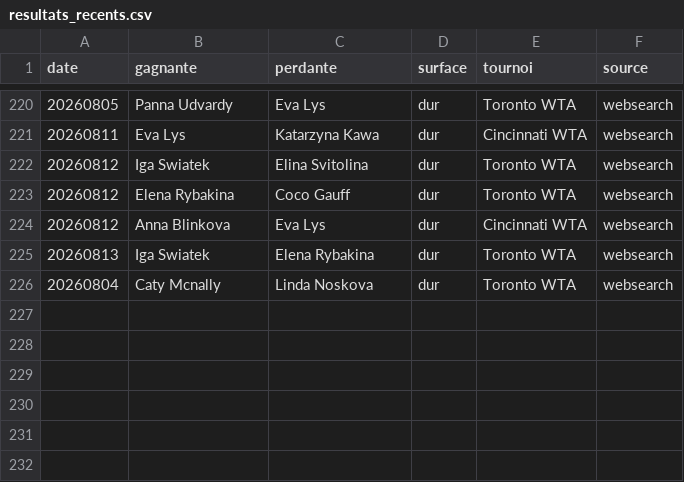
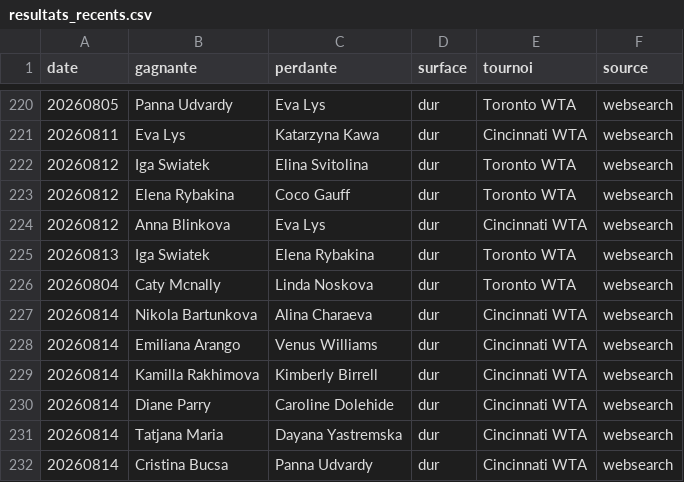
Before and after one commit to lilian93000/Pok-mon-, a CSV file: paris-sportifs/donnees/resultats_recents.csv, drawn as a sheet; only a part is shown, gaps mark what is left out; the diff names each change by its address in the sheet, - before the commit and + after, or states it on an @@ line.

```diff
--- a/paris-sportifs/donnees/resultats_recents.csv
+++ b/paris-sportifs/donnees/resultats_recents.csv
+row 227: 20260814 | Nikola Bartunkova | Alina Charaeva | dur | Cincinnati WTA | websearch
+row 228: 20260814 | Emiliana Arango | Venus Williams | dur | Cincinnati WTA | websearch
+row 229: 20260814 | Kamilla Rakhimova | Kimberly Birrell | dur | Cincinnati WTA | websearch
+row 230: 20260814 | Diane Parry | Caroline Dolehide | dur | Cincinnati WTA | websearch
+row 231: 20260814 | Tatjana Maria | Dayana Yastremska | dur | Cincinnati WTA | websearch
+row 232: 20260814 | Cristina Bucsa | Panna Udvardy | dur | Cincinnati WTA | websearch
```
